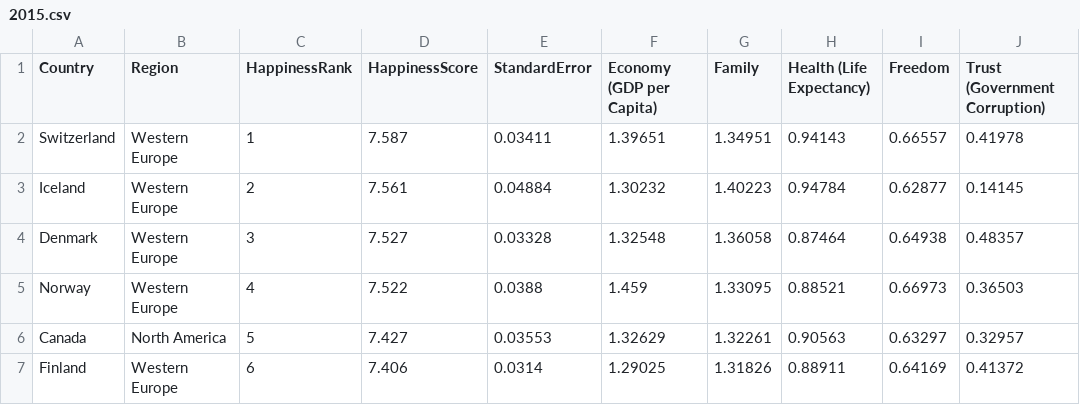
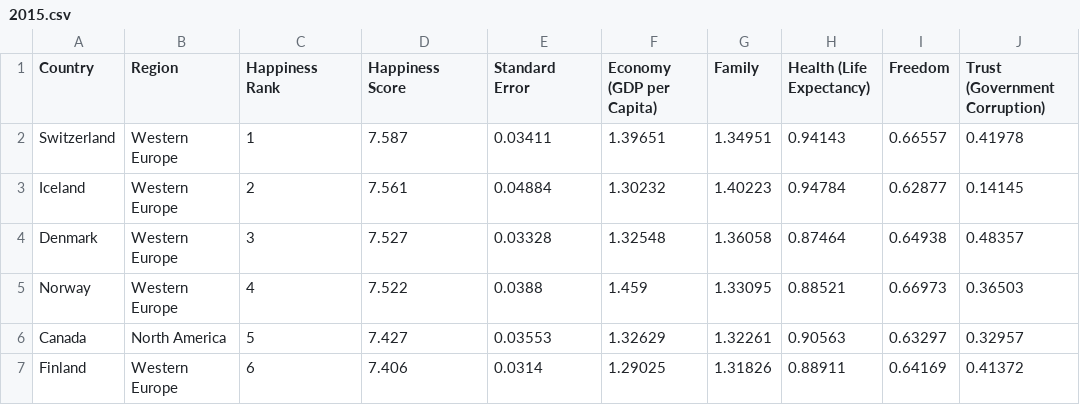
Before and after one commit to pinkychauhan/WorldHappinessReportUsingD3, a CSV file: data/2015.csv, drawn as a sheet; only a part is shown; the diff names each change by its address in the sheet, - before the commit and + after, or states it on an @@ line.

Commit message:
Year wise data charts

```diff
--- a/data/2015.csv
+++ b/data/2015.csv
-C1: HappinessRank
+C1: Happiness Rank
-D1: HappinessScore
+D1: Happiness Score
-E1: StandardError
+E1: Standard Error
```
Also changed, not shown: 1 other file.
